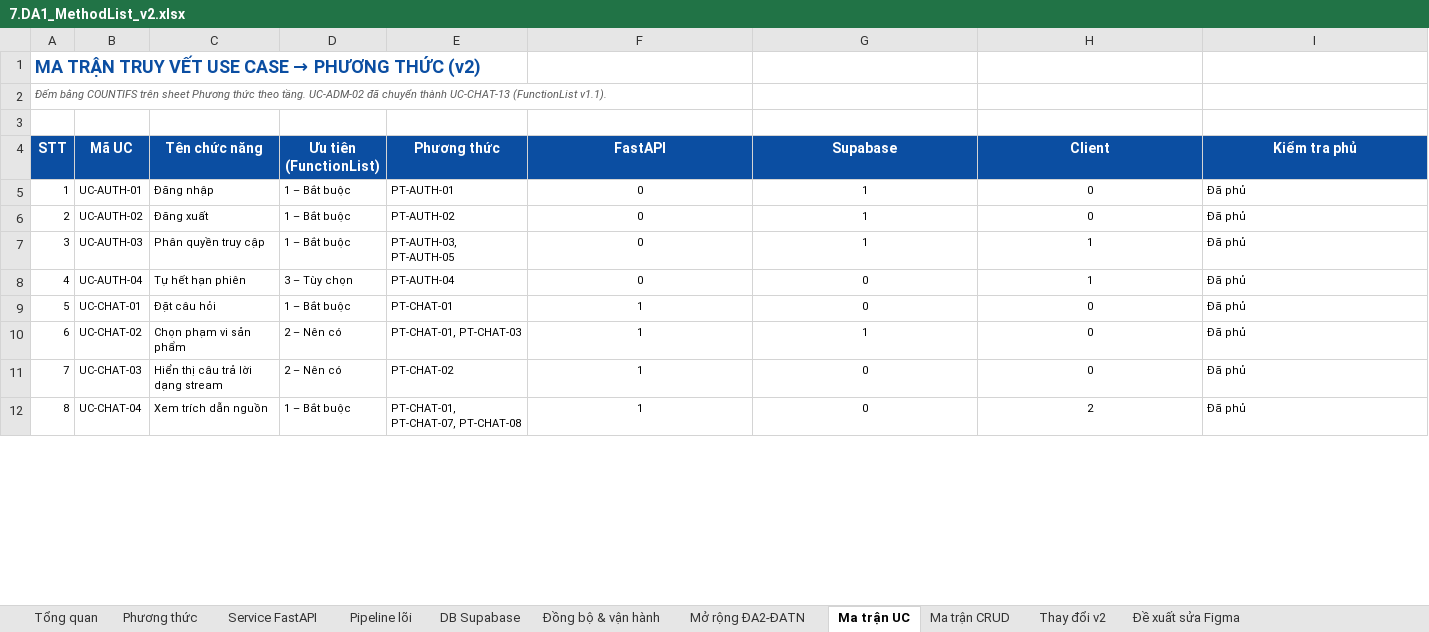
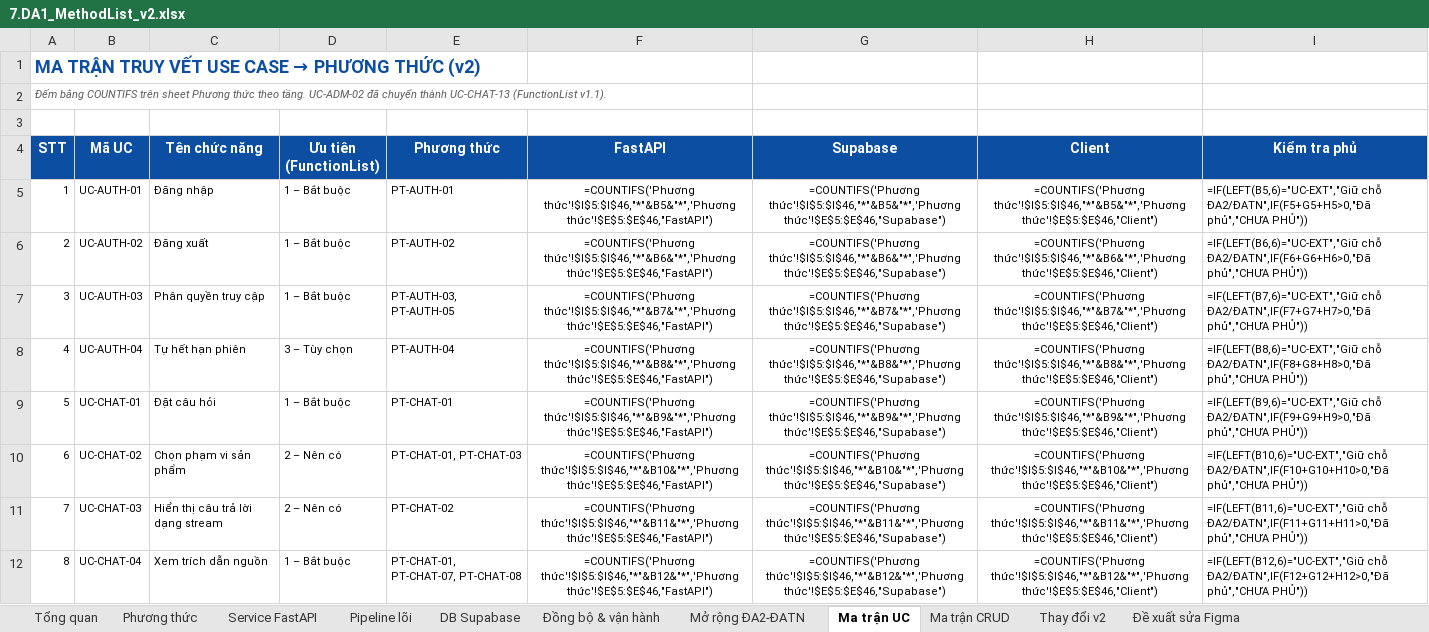
Before and after one commit to daisyngocha/bv-rag, an Excel workbook: docs/roadmap/7.DA1_MethodList_v2.xlsx, sheet Ma trận UC, drawn as a sheet; only a part is shown; values as stored, in another font and other column widths than the file's, no borders; formulas without a stored value are shown as written; charts and pictures not drawn; the diff covers the shown part only; the diff names each change by its address in the sheet, - before the commit and + after, or states it on an @@ line.

```diff
--- a/docs/roadmap/7.DA1_MethodList_v2.xlsx (sheet Ma trận UC)
+++ b/docs/roadmap/7.DA1_MethodList_v2.xlsx (sheet Ma trận UC)
-F5 (FastAPI): 0
+F5 (FastAPI): =COUNTIFS('Phương thức'!$I$5:$I$46,"*"&B5&"*",'Phương thức'!$E$5:$E$46,"FastAPI")
-G5 (Supabase): 1
+G5 (Supabase): =COUNTIFS('Phương thức'!$I$5:$I$46,"*"&B5&"*",'Phương thức'!$E$5:$E$46,"Supabase")
-H5 (Client): 0
+H5 (Client): =COUNTIFS('Phương thức'!$I$5:$I$46,"*"&B5&"*",'Phương thức'!$E$5:$E$46,"Client")
-I5 (Kiểm tra phủ): Đã phủ
+I5 (Kiểm tra phủ): =IF(LEFT(B5,6)="UC-EXT","Giữ chỗ ĐA2/ĐATN",IF(F5+G5+H5>0,"Đã phủ","CHƯA PHỦ"))
-F6 (FastAPI): 0
+F6 (FastAPI): =COUNTIFS('Phương thức'!$I$5:$I$46,"*"&B6&"*",'Phương thức'!$E$5:$E$46,"FastAPI")
-G6 (Supabase): 1
+G6 (Supabase): =COUNTIFS('Phương thức'!$I$5:$I$46,"*"&B6&"*",'Phương thức'!$E$5:$E$46,"Supabase")
-H6 (Client): 0
+H6 (Client): =COUNTIFS('Phương thức'!$I$5:$I$46,"*"&B6&"*",'Phương thức'!$E$5:$E$46,"Client")
-I6 (Kiểm tra phủ): Đã phủ
+I6 (Kiểm tra phủ): =IF(LEFT(B6,6)="UC-EXT","Giữ chỗ ĐA2/ĐATN",IF(F6+G6+H6>0,"Đã phủ","CHƯA PHỦ"))
-F7 (FastAPI): 0
+F7 (FastAPI): =COUNTIFS('Phương thức'!$I$5:$I$46,"*"&B7&"*",'Phương thức'!$E$5:$E$46,"FastAPI")
-G7 (Supabase): 1
+G7 (Supabase): =COUNTIFS('Phương thức'!$I$5:$I$46,"*"&B7&"*",'Phương thức'!$E$5:$E$46,"Supabase")
-H7 (Client): 1
+H7 (Client): =COUNTIFS('Phương thức'!$I$5:$I$46,"*"&B7&"*",'Phương thức'!$E$5:$E$46,"Client")
-I7 (Kiểm tra phủ): Đã phủ
+I7 (Kiểm tra phủ): =IF(LEFT(B7,6)="UC-EXT","Giữ chỗ ĐA2/ĐATN",IF(F7+G7+H7>0,"Đã phủ","CHƯA PHỦ"))
-F8 (FastAPI): 0
+F8 (FastAPI): =COUNTIFS('Phương thức'!$I$5:$I$46,"*"&B8&"*",'Phương thức'!$E$5:$E$46,"FastAPI")
-G8 (Supabase): 0
+G8 (Supabase): =COUNTIFS('Phương thức'!$I$5:$I$46,"*"&B8&"*",'Phương thức'!$E$5:$E$46,"Supabase")
-H8 (Client): 1
+H8 (Client): =COUNTIFS('Phương thức'!$I$5:$I$46,"*"&B8&"*",'Phương thức'!$E$5:$E$46,"Client")
-I8 (Kiểm tra phủ): Đã phủ
+I8 (Kiểm tra phủ): =IF(LEFT(B8,6)="UC-EXT","Giữ chỗ ĐA2/ĐATN",IF(F8+G8+H8>0,"Đã phủ","CHƯA PHỦ"))
-F9 (FastAPI): 1
+F9 (FastAPI): =COUNTIFS('Phương thức'!$I$5:$I$46,"*"&B9&"*",'Phương thức'!$E$5:$E$46,"FastAPI")
-G9 (Supabase): 0
+G9 (Supabase): =COUNTIFS('Phương thức'!$I$5:$I$46,"*"&B9&"*",'Phương thức'!$E$5:$E$46,"Supabase")
-H9 (Client): 0
+H9 (Client): =COUNTIFS('Phương thức'!$I$5:$I$46,"*"&B9&"*",'Phương thức'!$E$5:$E$46,"Client")
-I9 (Kiểm tra phủ): Đã phủ
+I9 (Kiểm tra phủ): =IF(LEFT(B9,6)="UC-EXT","Giữ chỗ ĐA2/ĐATN",IF(F9+G9+H9>0,"Đã phủ","CHƯA PHỦ"))
-F10 (FastAPI): 1
+F10 (FastAPI): =COUNTIFS('Phương thức'!$I$5:$I$46,"*"&B10&"*",'Phương thức'!$E$5:$E$46,"FastAPI")
-G10 (Supabase): 1
+G10 (Supabase): =COUNTIFS('Phương thức'!$I$5:$I$46,"*"&B10&"*",'Phương thức'!$E$5:$E$46,"Supabase")
-H10 (Client): 0
+H10 (Client): =COUNTIFS('Phương thức'!$I$5:$I$46,"*"&B10&"*",'Phương thức'!$E$5:$E$46,"Client")
-I10 (Kiểm tra phủ): Đã phủ
+I10 (Kiểm tra phủ): =IF(LEFT(B10,6)="UC-EXT","Giữ chỗ ĐA2/ĐATN",IF(F10+G10+H10>0,"Đã phủ","CHƯA PHỦ"))
-F11 (FastAPI): 1
+F11 (FastAPI): =COUNTIFS('Phương thức'!$I$5:$I$46,"*"&B11&"*",'Phương thức'!$E$5:$E$46,"FastAPI")
-G11 (Supabase): 0
+G11 (Supabase): =COUNTIFS('Phương thức'!$I$5:$I$46,"*"&B11&"*",'Phương thức'!$E$5:$E$46,"Supabase")
-H11 (Client): 0
+H11 (Client): =COUNTIFS('Phương thức'!$I$5:$I$46,"*"&B11&"*",'Phương thức'!$E$5:$E$46,"Client")
-I11 (Kiểm tra phủ): Đã phủ
+I11 (Kiểm tra phủ): =IF(LEFT(B11,6)="UC-EXT","Giữ chỗ ĐA2/ĐATN",IF(F11+G11+H11>0,"Đã phủ","CHƯA PHỦ"))
-F12 (FastAPI): 1
+F12 (FastAPI): =COUNTIFS('Phương thức'!$I$5:$I$46,"*"&B12&"*",'Phương thức'!$E$5:$E$46,"FastAPI")
-G12 (Supabase): 0
+G12 (Supabase): =COUNTIFS('Phương thức'!$I$5:$I$46,"*"&B12&"*",'Phương thức'!$E$5:$E$46,"Supabase")
-H12 (Client): 2
+H12 (Client): =COUNTIFS('Phương thức'!$I$5:$I$46,"*"&B12&"*",'Phương thức'!$E$5:$E$46,"Client")
-I12 (Kiểm tra phủ): Đã phủ
+I12 (Kiểm tra phủ): =IF(LEFT(B12,6)="UC-EXT","Giữ chỗ ĐA2/ĐATN",IF(F12+G12+H12>0,"Đã phủ","CHƯA PHỦ"))
```
Also changed, not shown: 120 edited cells elsewhere in this sheet, sheet Tổng quan, sheet Ma trận CRUD, sheet Phương thức, charts or pictures, 9 other files.
